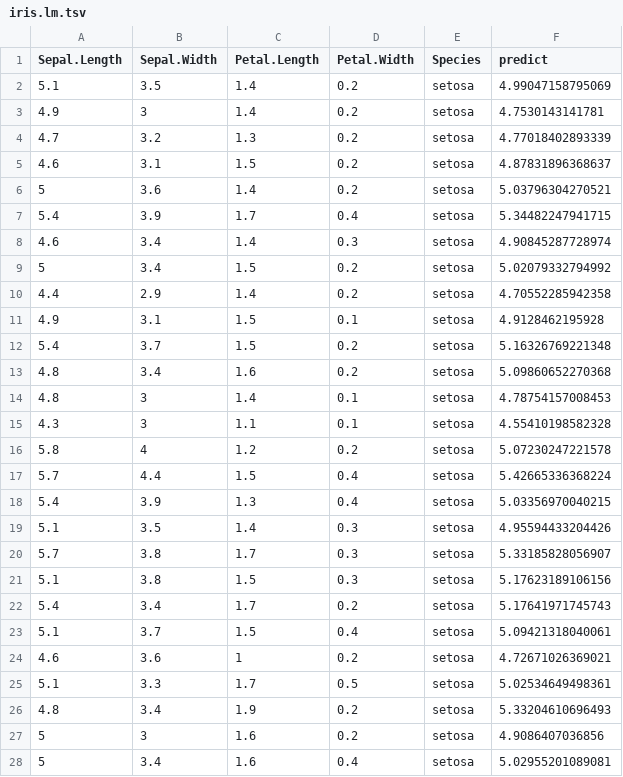
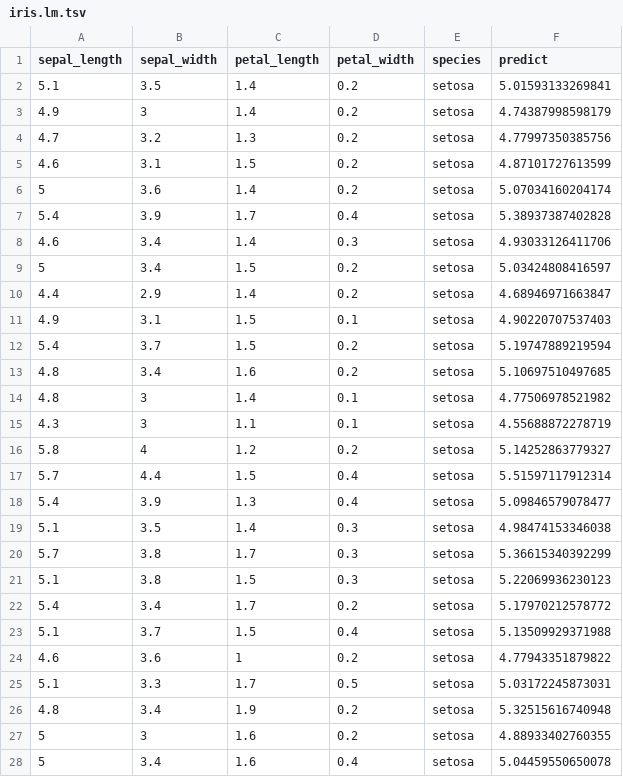
Before and after one commit to Cascading/pattern, a TSV file: data/iris.lm.tsv, drawn as a sheet; only a part is shown; the diff covers the shown part only.

```diff
--- a/data/iris.lm.tsv
+++ b/data/iris.lm.tsv
@@ -1,28 +1,28 @@
-Sepal.Length	Sepal.Width	Petal.Length	Petal.Width	Species	predict
-5.1	3.5	1.4	0.2	setosa	4.99047158795069
-4.9	3	1.4	0.2	setosa	4.7530143141781
-4.7	3.2	1.3	0.2	setosa	4.77018402893339
-4.6	3.1	1.5	0.2	setosa	4.87831896368637
-5	3.6	1.4	0.2	setosa	5.03796304270521
-5.4	3.9	1.7	0.4	setosa	5.34482247941715
-4.6	3.4	1.4	0.3	setosa	4.90845287728974
-5	3.4	1.5	0.2	setosa	5.02079332794992
-4.4	2.9	1.4	0.2	setosa	4.70552285942358
-4.9	3.1	1.5	0.1	setosa	4.9128462195928
-5.4	3.7	1.5	0.2	setosa	5.16326769221348
-4.8	3.4	1.6	0.2	setosa	5.09860652270368
-4.8	3	1.4	0.1	setosa	4.78754157008453
-4.3	3	1.1	0.1	setosa	4.55410198582328
-5.8	4	1.2	0.2	setosa	5.07230247221578
-5.7	4.4	1.5	0.4	setosa	5.42665336368224
-5.4	3.9	1.3	0.4	setosa	5.03356970040215
-5.1	3.5	1.4	0.3	setosa	4.95594433204426
-5.7	3.8	1.7	0.3	setosa	5.33185828056907
-5.1	3.8	1.5	0.3	setosa	5.17623189106156
-5.4	3.4	1.7	0.2	setosa	5.17641971745743
-5.1	3.7	1.5	0.4	setosa	5.09421318040061
-4.6	3.6	1	0.2	setosa	4.72671026369021
-5.1	3.3	1.7	0.5	setosa	5.02534649498361
-4.8	3.4	1.9	0.2	setosa	5.33204610696493
-5	3	1.6	0.2	setosa	4.9086407036856
-5	3.4	1.6	0.4	setosa	5.02955201089081
+sepal_length	sepal_width	petal_length	petal_width	species	predict
+5.1	3.5	1.4	0.2	setosa	5.01593133269841
+4.9	3	1.4	0.2	setosa	4.74387998598179
+4.7	3.2	1.3	0.2	setosa	4.77997350385756
+4.6	3.1	1.5	0.2	setosa	4.87101727613599
+5	3.6	1.4	0.2	setosa	5.07034160204174
+5.4	3.9	1.7	0.4	setosa	5.38937387402828
+4.6	3.4	1.4	0.3	setosa	4.93033126411706
+5	3.4	1.5	0.2	setosa	5.03424808416597
+4.4	2.9	1.4	0.2	setosa	4.68946971663847
+4.9	3.1	1.5	0.1	setosa	4.90220707537403
+5.4	3.7	1.5	0.2	setosa	5.19747889219594
+4.8	3.4	1.6	0.2	setosa	5.10697510497685
+4.8	3	1.4	0.1	setosa	4.77506978521982
+4.3	3	1.1	0.1	setosa	4.55688872278719
+5.8	4	1.2	0.2	setosa	5.14252863779327
+5.7	4.4	1.5	0.4	setosa	5.51597117912314
+5.4	3.9	1.3	0.4	setosa	5.09846579078477
+5.1	3.5	1.4	0.3	setosa	4.98474153346038
+5.7	3.8	1.7	0.3	setosa	5.36615340392299
+5.1	3.8	1.5	0.3	setosa	5.22069936230123
+5.4	3.4	1.7	0.2	setosa	5.17970212578772
+5.1	3.7	1.5	0.4	setosa	5.13509929371988
+4.6	3.6	1	0.2	setosa	4.77943351879822
+5.1	3.3	1.7	0.5	setosa	5.03172245873031
+4.8	3.4	1.9	0.2	setosa	5.32515616740948
+5	3	1.6	0.2	setosa	4.88933402760355
+5	3.4	1.6	0.4	setosa	5.04459550650078
```
Also changed, not shown: 123 edited cells elsewhere in this file, data/iris.glm.tsv, data/iris.hc.tsv, 20 other files.
